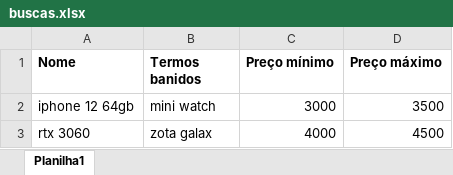
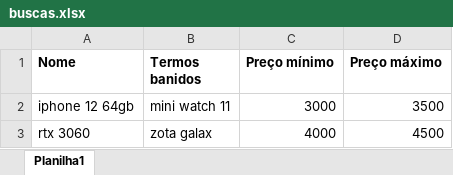
Before and after one commit to NicoArth-17/pesquisa_de_preco, an Excel workbook: PesquisarPreço/arquivos/buscas.xlsx, sheet Planilha1, drawn as a sheet; values as stored, in another font and other column widths than the file's, no borders; the diff names each change by its address in the sheet, - before the commit and + after, or states it on an @@ line.

Commit message:
add termo banido mudança em filtrar valores pesquisa de todos os produtos criaçao de funçao

```diff
--- a/PesquisarPreço/arquivos/buscas.xlsx (sheet Planilha1)
+++ b/PesquisarPreço/arquivos/buscas.xlsx (sheet Planilha1)
-B2 (Termos banidos): mini watch
+B2 (Termos banidos): mini watch 11
```
Also changed, not shown: 1 other file.
